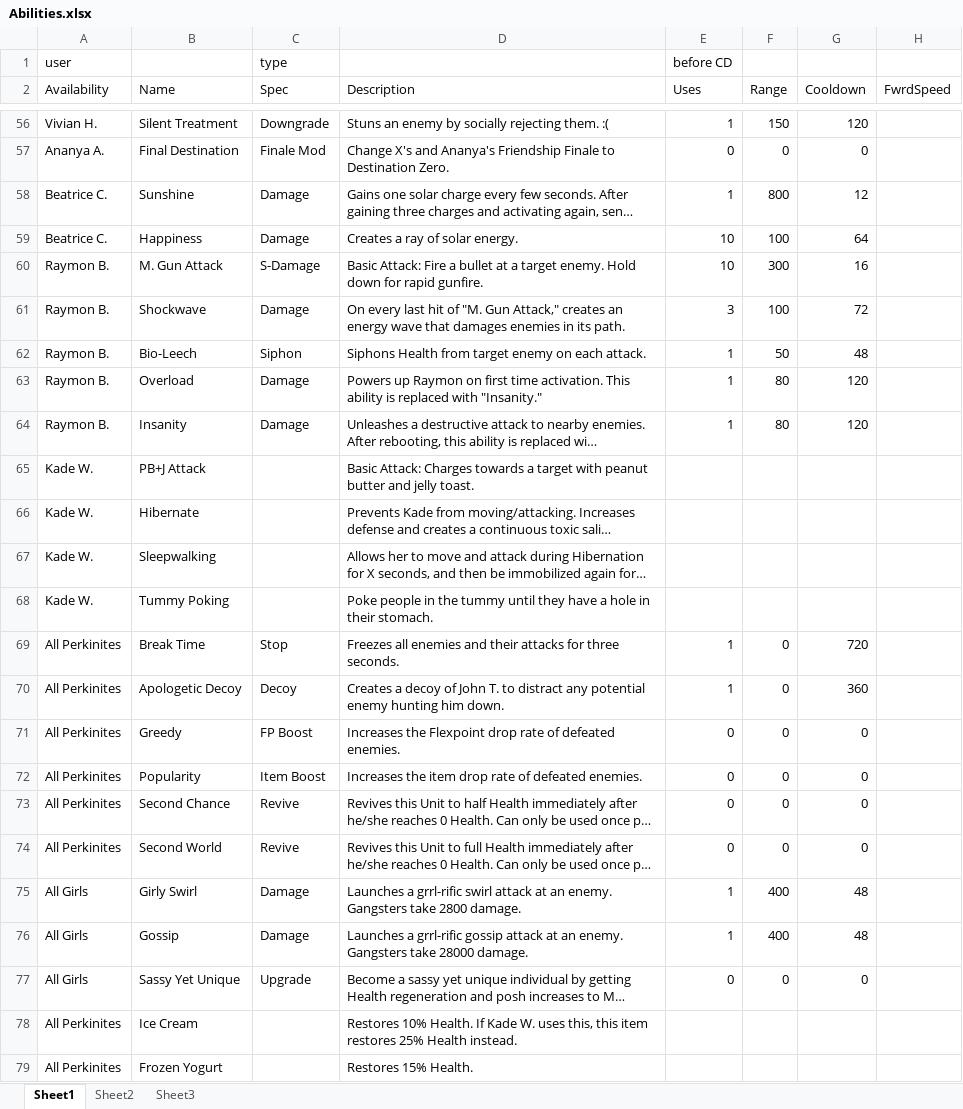
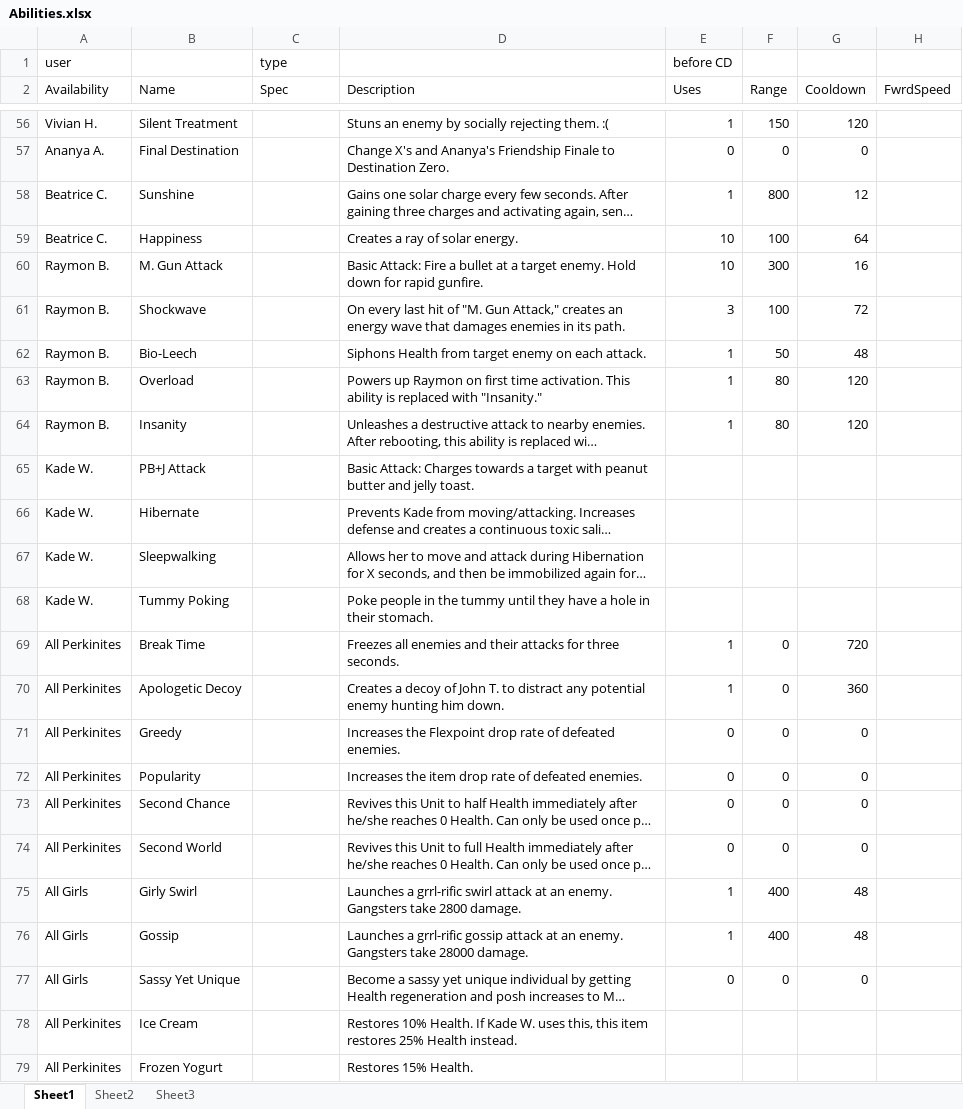
Before and after one commit to CharlesYeh/perkinitesv2, an Excel workbook: _xml/Abilities.xlsx, sheet Sheet1, drawn as a sheet; only a part is shown, gaps mark what is left out; long unchanged cells end in …; values as stored, in another font and other column widths than the file's, no cell formats; table styles not drawn; the diff covers the shown part only; the diff names each change by its address in the sheet, - before the commit and + after, or states it on an @@ line.

```diff
--- a/_xml/Abilities.xlsx (sheet Sheet1)
+++ b/_xml/Abilities.xlsx (sheet Sheet1)
-C56 (Spec): Downgrade
+C56 (Spec): (empty)
-C57 (Spec): Finale Mod
+C57 (Spec): (empty)
-C58:C59 (Spec): Damage
+C58:C59 (Spec): (empty)
-C60 (Spec): S-Damage
+C60 (Spec): (empty)
-C61 (Spec): Damage
+C61 (Spec): (empty)
-C62 (Spec): Siphon
+C62 (Spec): (empty)
-C63:C64 (Spec): Damage
+C63:C64 (Spec): (empty)
-C69 (Spec): Stop
+C69 (Spec): (empty)
-C70 (Spec): Decoy
+C70 (Spec): (empty)
-C71 (Spec): FP Boost
+C71 (Spec): (empty)
-C72 (Spec): Item Boost
+C72 (Spec): (empty)
-C73:C74 (Spec): Revive
+C73:C74 (Spec): (empty)
-C75:C76 (Spec): Damage
+C75:C76 (Spec): (empty)
-C77 (Spec): Upgrade
+C77 (Spec): (empty)
```
Also changed, not shown: 6 added rows, 6 removed rows and 30 edited cells elsewhere in this sheet, cell formats, 6 other files.
